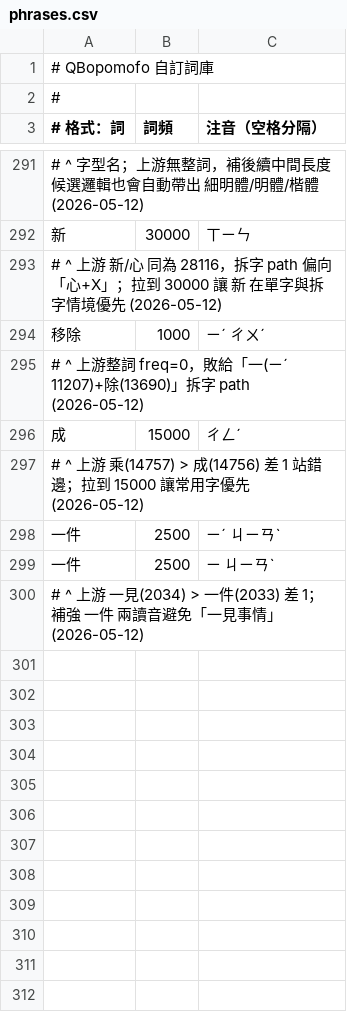
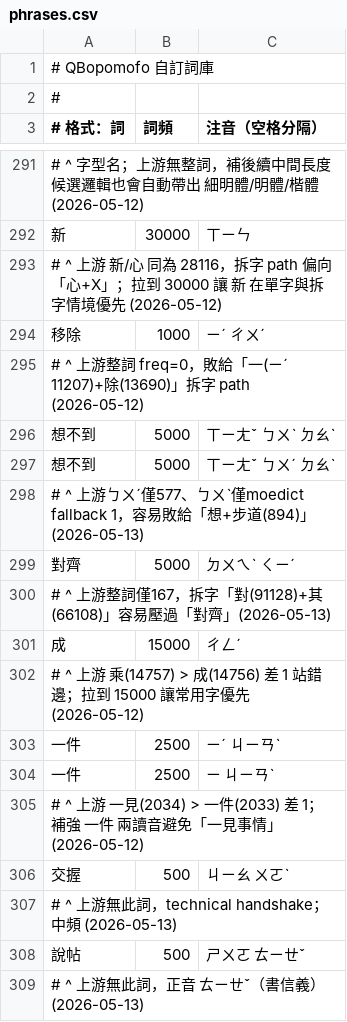
Before and after one commit to tonyq-org/QBopomofo, a CSV file: data-provider/custom-data/phrases.csv, drawn as a sheet; only a part is shown, gaps mark what is left out; the diff names each change by its address in the sheet, - before the commit and + after, or states it on an @@ line.

```diff
--- a/data-provider/custom-data/phrases.csv
+++ b/data-provider/custom-data/phrases.csv
+row 296: 想不到 | 5000 | ㄒㄧㄤˇ ㄅㄨˋ ㄉㄠˋ
+row 297: 想不到 | 5000 | ㄒㄧㄤˇ ㄅㄨˊ ㄉㄠˋ
+row 298: # ^ 上游ㄅㄨˊ僅577、ㄅㄨˋ僅moedict fallback 1，容易敗給「想+步道(894)」(2026-05-13)
+row 299: 對齊 | 5000 | ㄉㄨㄟˋ ㄑㄧˊ
+row 300: # ^ 上游整詞僅167，拆字「對(91128)+其(66108)」容易壓過「對齊」(2026-05-13)
+row 306: 交握 | 500 | ㄐㄧㄠ ㄨㄛˋ
+row 307: # ^ 上游無此詞，technical handshake；中頻 (2026-05-13)
+row 308: 說帖 | 500 | ㄕㄨㄛ ㄊㄧㄝˇ
+row 309: # ^ 上游無此詞，正音 ㄊㄧㄝˇ（書信義）(2026-05-13)
```
Also changed, not shown: 1 other file.
